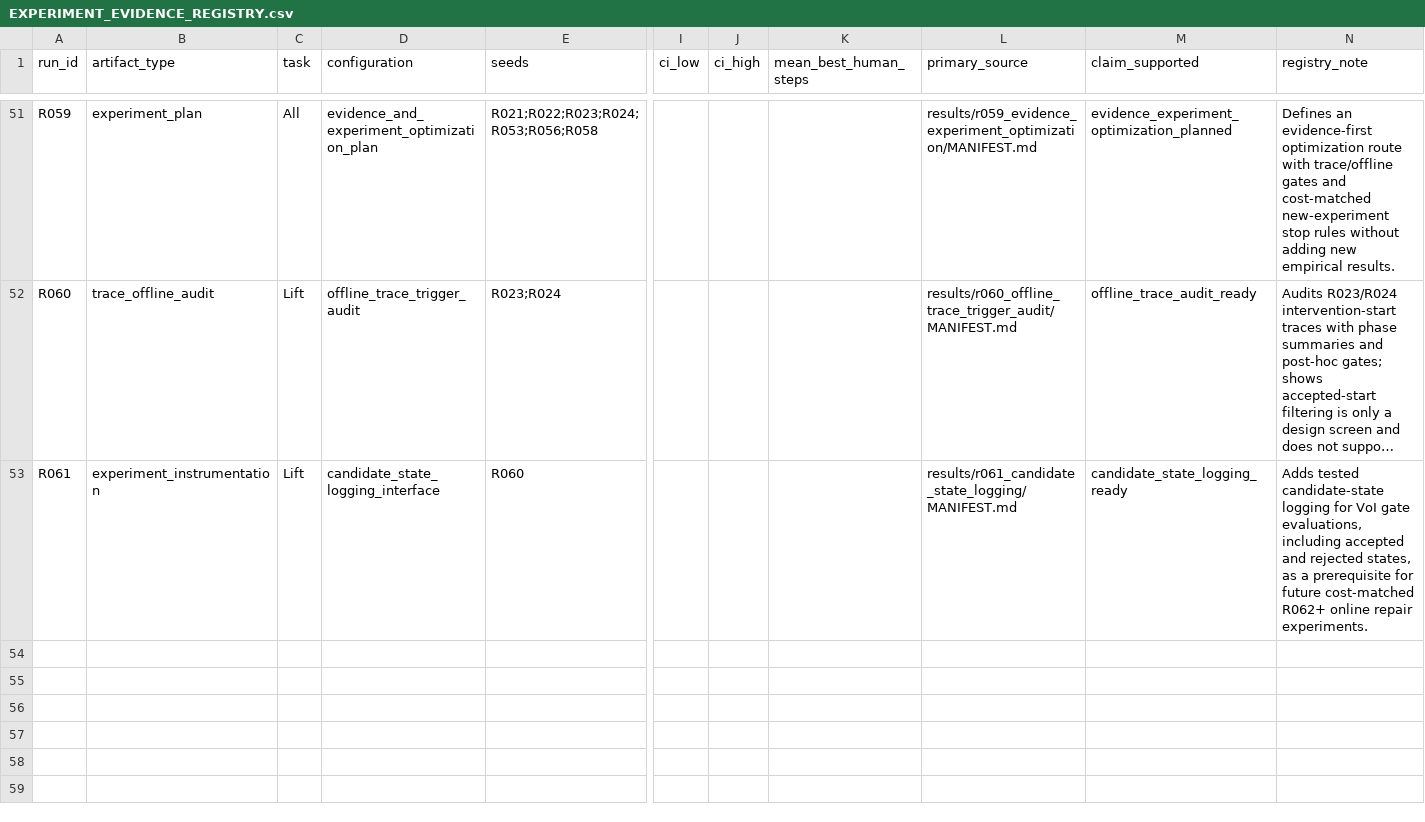
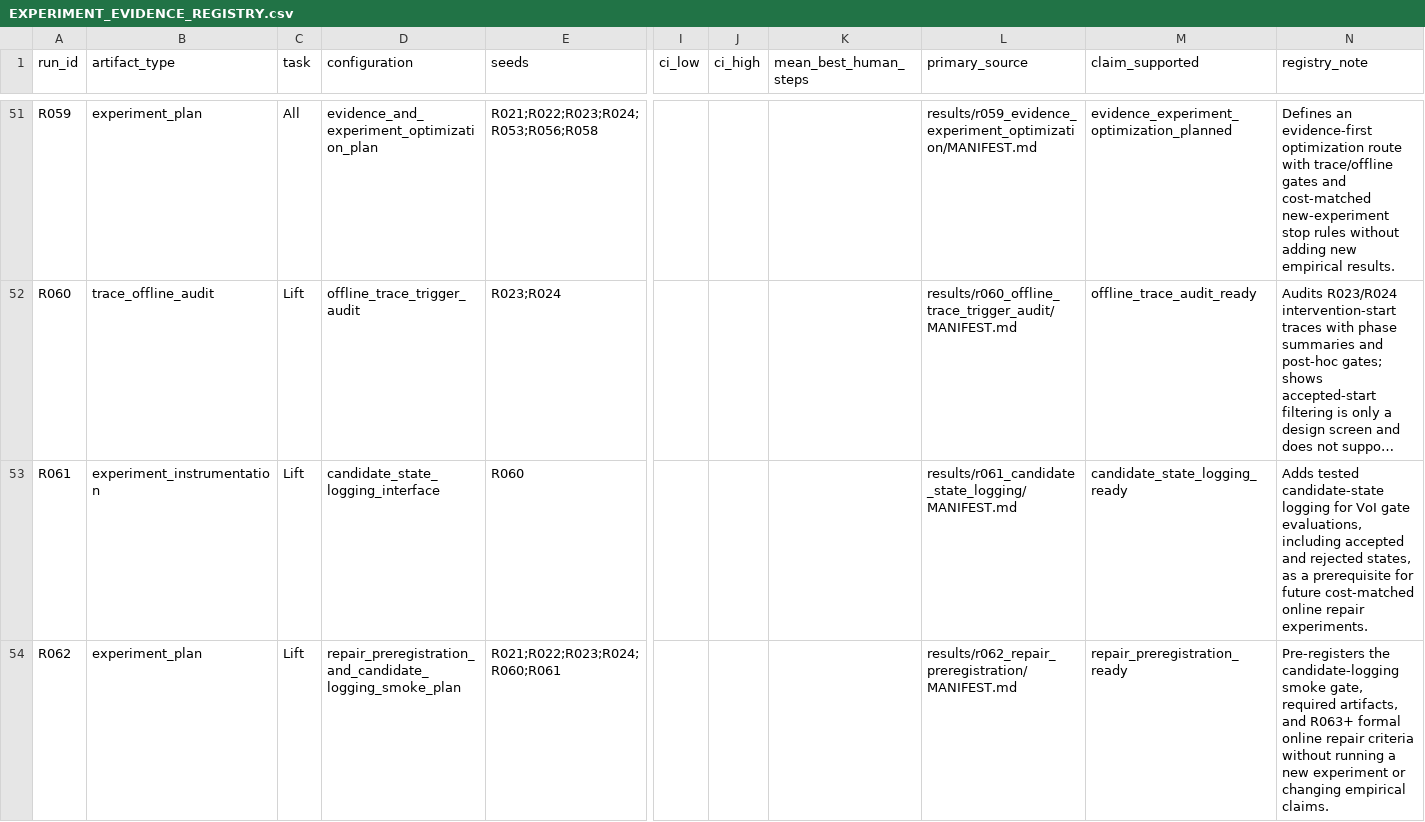
Before and after one commit to yzh423/hil-rl-diagnostics, a CSV file: results/EXPERIMENT_EVIDENCE_REGISTRY.csv, drawn as a sheet; only a part is shown, gaps mark what is left out; long unchanged cells end in …; rows hold the shown columns only; the diff names each change by its address in the sheet, - before the commit and + after, or states it on an @@ line.

Commit message:
docs: pre-register R062 repair smoke gate

```diff
--- a/results/EXPERIMENT_EVIDENCE_REGISTRY.csv
+++ b/results/EXPERIMENT_EVIDENCE_REGISTRY.csv
-N53 (registry_note): …future cost-matched R062+ online repair…
+N53 (registry_note): …future cost-matched online repair…
+row 54: R062 | experiment_plan | Lift | repair_preregistration_and_candidate_logging_smoke_plan | R021;R022;R023;R024;R060;R061 |  |  |  | results/r062_repair_preregistration/MANIFEST.md | repair_preregistration_ready | Pre-registers the candidate-logging smoke gate, required artifacts, and R063+ formal online repair criteria without running a new experiment or changing empirical claims.
```
Also changed, not shown: 17 other files.
